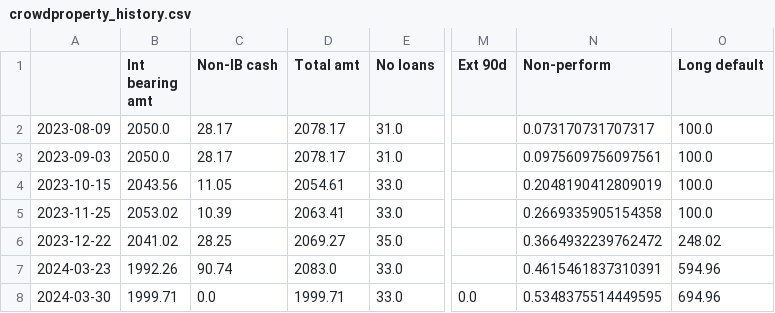
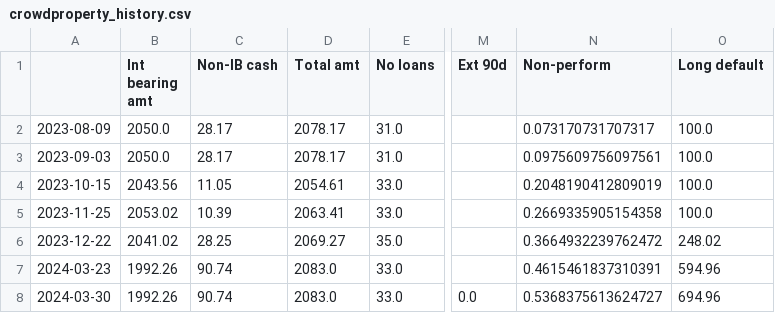
Before and after one commit to sijfish/p2panalytics, a CSV file: data/crowdproperty_history.csv, drawn as a sheet; only a part is shown, gaps mark what is left out; the diff names each change by its address in the sheet, - before the commit and + after, or states it on an @@ line.

```diff
--- a/data/crowdproperty_history.csv
+++ b/data/crowdproperty_history.csv
-B8 (Int bearing amt): 1999.71
+B8 (Int bearing amt): 1992.26
-C8 (Non-IB cash): 0.0
+C8 (Non-IB cash): 90.74
-D8 (Total amt): 1999.71
+D8 (Total amt): 2083.0
-N8 (Non-perform): 0.5348375514449595
+N8 (Non-perform): 0.5368375613624727
```
Also changed, not shown: data/assetz_capital_history.csv, data/invest_fund_history.csv, 4 other files.
